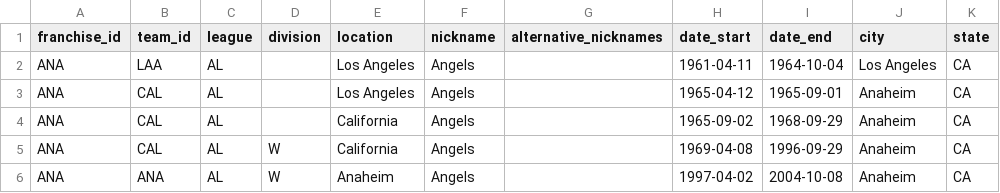
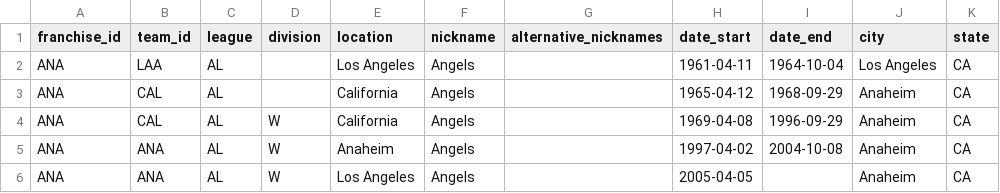
Before and after one commit to droher/baseball.computer, a CSV file: bc/seeds/misc/seed_franchises.csv, drawn as a sheet; only a part is shown; the shorter side is filled out with more unchanged rows.

Commit message:
Patch 1965 Angels bug (#7)

```diff
--- a/bc/seeds/misc/seed_franchises.csv
+++ b/bc/seeds/misc/seed_franchises.csv
@@ -2,4 +2,3 @@ franchise_id,team_id,league,division,location,nickname,alternative_nicknames,dat
 ANA,LAA,AL,,Los Angeles,Angels,,1961-04-11,1964-10-04,Los Angeles,CA
-ANA,CAL,AL,,Los Angeles,Angels,,1965-04-12,1965-09-01,Anaheim,CA
-ANA,CAL,AL,,California,Angels,,1965-09-02,1968-09-29,Anaheim,CA
+ANA,CAL,AL,,California,Angels,,1965-04-12,1968-09-29,Anaheim,CA
 ANA,CAL,AL,W,California,Angels,,1969-04-08,1996-09-29,Anaheim,CA
```
Also changed, not shown: 3 other files.
